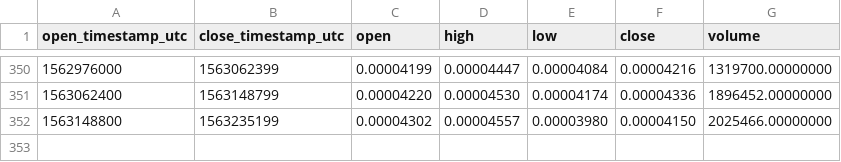
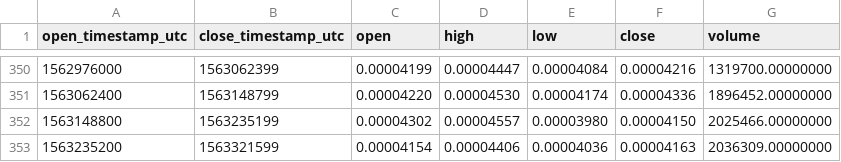
Before and after one commit to cryptobigbro/binance-DOCKETH, a CSV file: binance-DOCKETH-1d.csv, drawn as a sheet; only a part is shown, gaps mark what is left out.

```diff
--- a/binance-DOCKETH-1d.csv
+++ b/binance-DOCKETH-1d.csv
@@ -352 +352,2 @@ open_timestamp_utc,close_timestamp_utc,open,high,low,close,volume
 1563148800,1563235199,0.00004302,0.00004557,0.00003980,0.00004150,2025466.00000000
+1563235200,1563321599,0.00004154,0.00004406,0.00004036,0.00004163,2036309.00000000
```
Also changed, not shown: binance-DOCKETH-1h.csv.
